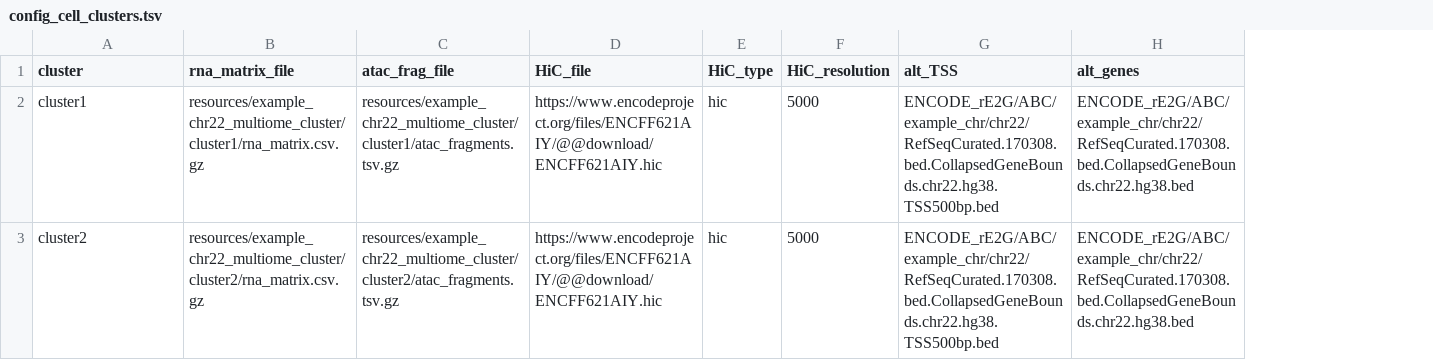
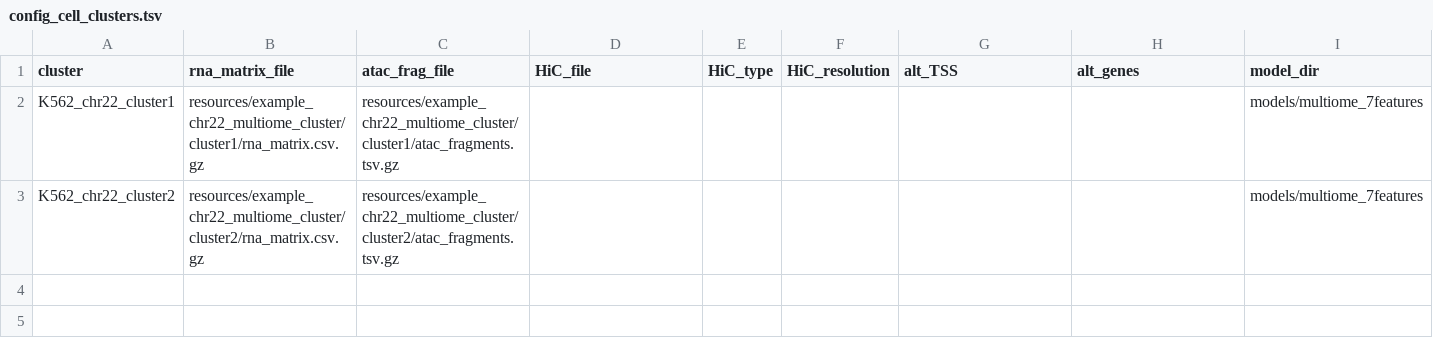
Before and after one commit to EngreitzLab/sc-E2G, a TSV file: config/config_cell_clusters.tsv, drawn as a sheet; removed rows and columns are numbered as before the commit, all else as after; the diff names each change by its address in the sheet, - before the commit and + after, or states it on an @@ line.

```diff
--- a/config/config_cell_clusters.tsv
+++ b/config/config_cell_clusters.tsv
+column I (model_dir), empty
-row 2: cluster1 | resources/example_chr22_multiome_cluster/cluster1/rna_matrix.csv.gz | resources/example_chr22_multiome_cluster/cluster1/atac_fragments.tsv.gz | https://www.encodeproject.org/files/ENCFF621AIY/@@download/ENCFF621AIY.hic | hic | 5000 | ENCODE_rE2G/ABC/example_chr/chr22/RefSeqCurated.170308.bed.CollapsedGeneBounds.chr22.hg38.TSS500bp.bed | ENCODE_rE2G/ABC/example_chr/chr22/RefSeqCurated.170308.bed.CollapsedGeneBounds.chr22.hg38.bed
-row 3: cluster2 | resources/example_chr22_multiome_cluster/cluster2/rna_matrix.csv.gz | resources/example_chr22_multiome_cluster/cluster2/atac_fragments.tsv.gz | https://www.encodeproject.org/files/ENCFF621AIY/@@download/ENCFF621AIY.hic | hic | 5000 | ENCODE_rE2G/ABC/example_chr/chr22/RefSeqCurated.170308.bed.CollapsedGeneBounds.chr22.hg38.TSS500bp.bed | ENCODE_rE2G/ABC/example_chr/chr22/RefSeqCurated.170308.bed.CollapsedGeneBounds.chr22.hg38.bed
+row 2: K562_chr22_cluster1 | resources/example_chr22_multiome_cluster/cluster1/rna_matrix.csv.gz | resources/example_chr22_multiome_cluster/cluster1/atac_fragments.tsv.gz |  |  |  |  |  | models/multiome_7features
+row 3: K562_chr22_cluster2 | resources/example_chr22_multiome_cluster/cluster2/rna_matrix.csv.gz | resources/example_chr22_multiome_cluster/cluster2/atac_fragments.tsv.gz |  |  |  |  |  | models/multiome_7features
```
Also changed, not shown: config/config_models.tsv, 51 other files.
